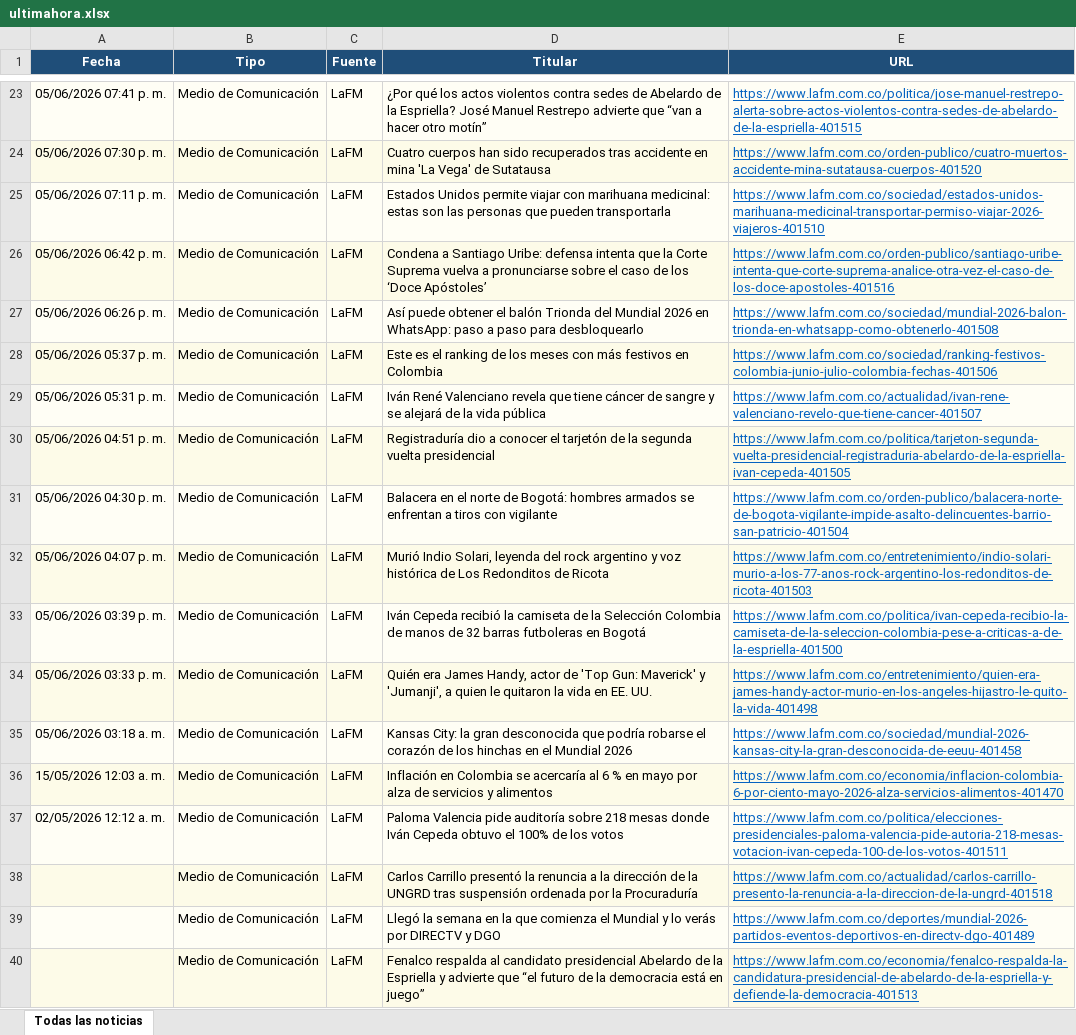
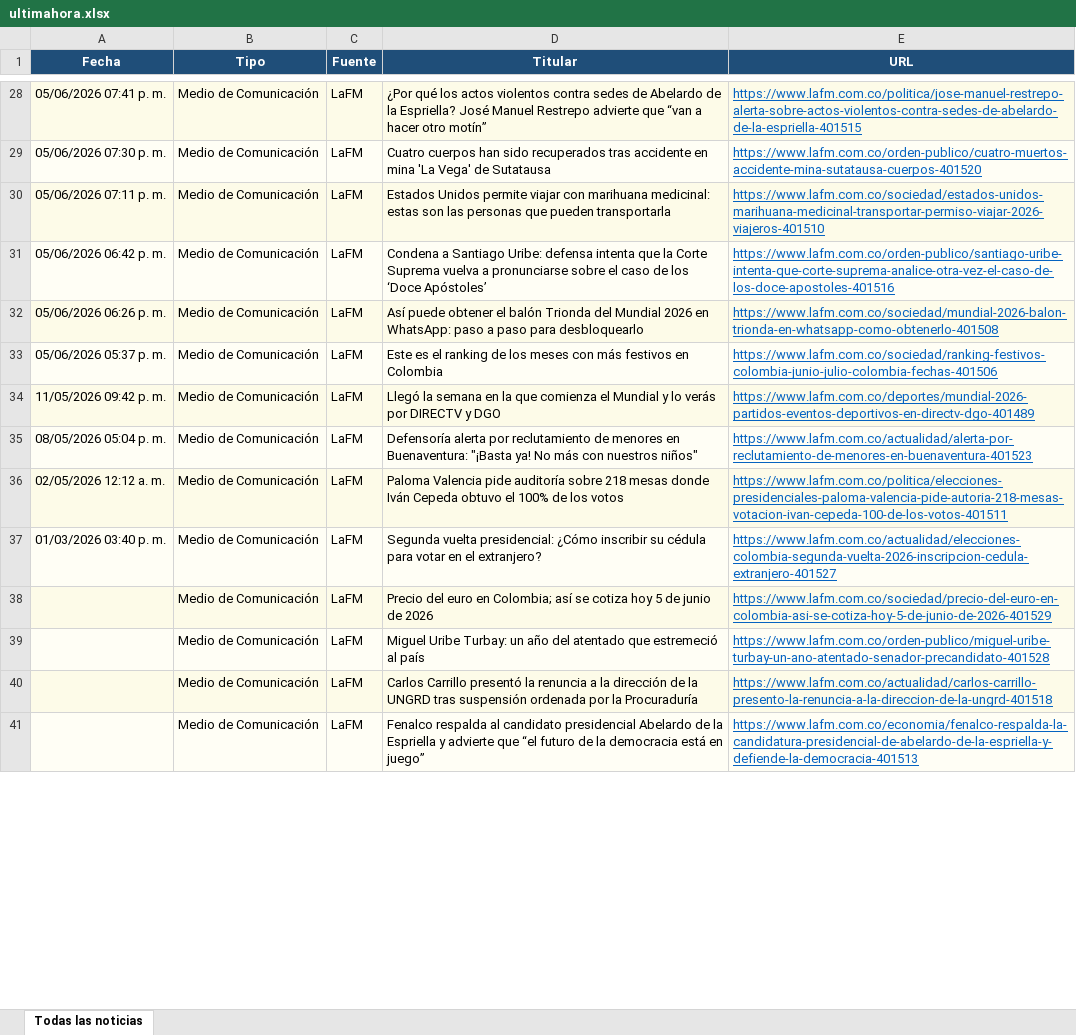
Before and after one commit to kevin961312/UltimaHora, an Excel workbook: docs/ultimahora.xlsx, sheet Todas las noticias, drawn as a sheet; only a part is shown, gaps mark what is left out; values as stored, in another font and other column widths than the file's, no borders; removed rows and columns are numbered as before the commit, all else as after; the diff covers the shown part only; the diff names each change by its address in the sheet, - before the commit and + after, or states it on an @@ line.

```diff
--- a/docs/ultimahora.xlsx (sheet Todas las noticias)
+++ b/docs/ultimahora.xlsx (sheet Todas las noticias)
-row 29: 05/06/2026 05:31 p. m. | Medio de Comunicación | LaFM | Iván René Valenciano revela que tiene cáncer de sangre y se alejará de la vida pública | https://www.lafm.com.co/actualidad/ivan-rene-valenciano-revelo-que-tiene-cancer-401507
-A34 (Fecha): 05/06/2026 04:51 p. m.
+A34 (Fecha): 11/05/2026 09:42 p. m.
-D34 (Titular): Registraduría dio a conocer el tarjetón de la segunda vuelta presidencial
+D34 (Titular): Llegó la semana en la que comienza el Mundial y lo verás por DIRECTV y DGO
-E34 (URL): https://www.lafm.com.co/politica/tarjeton-segunda-vuelta-presidencial-registraduria-abelardo-de-la-espriella-ivan-cepeda-401505
+E34 (URL): https://www.lafm.com.co/deportes/mundial-2026-partidos-eventos-deportivos-en-directv-dgo-401489
-A35 (Fecha): 05/06/2026 04:30 p. m.
+A35 (Fecha): 08/05/2026 05:04 p. m.
-D35 (Titular): Balacera en el norte de Bogotá: hombres armados se enfrentan a tiros con vigilante
+D35 (Titular): Defensoría alerta por reclutamiento de menores en Buenaventura: "¡Basta ya! No más con nuestros niños"
-E35 (URL): https://www.lafm.com.co/orden-publico/balacera-norte-de-bogota-vigilante-impide-asalto-delincuentes-barrio-san-patricio-401504
+E35 (URL): https://www.lafm.com.co/actualidad/alerta-por-reclutamiento-de-menores-en-buenaventura-401523
-row 32: 05/06/2026 04:07 p. m. | Medio de Comunicación | LaFM | Murió Indio Solari, leyenda del rock argentino y voz histórica de Los Redonditos de Ricota | https://www.lafm.com.co/entretenimiento/indio-solari-murio-a-los-77-anos-rock-argentino-los-redonditos-de-ricota-401503
-row 33: 05/06/2026 03:39 p. m. | Medio de Comunicación | LaFM | Iván Cepeda recibió la camiseta de la Selección Colombia de manos de 32 barras futboleras en Bogotá | https://www.lafm.com.co/politica/ivan-cepeda-recibio-la-camiseta-de-la-seleccion-colombia-pese-a-criticas-a-de-la-espriella-401500
-row 34: 05/06/2026 03:33 p. m. | Medio de Comunicación | LaFM | Quién era James Handy, actor de 'Top Gun: Maverick' y 'Jumanji', a quien le quitaron la vida en EE. UU. | https://www.lafm.com.co/entretenimiento/quien-era-james-handy-actor-murio-en-los-angeles-hijastro-le-quito-la-vida-401498
-row 35: 05/06/2026 03:18 a. m. | Medio de Comunicación | LaFM | Kansas City: la gran desconocida que podría robarse el corazón de los hinchas en el Mundial 2026 | https://www.lafm.com.co/sociedad/mundial-2026-kansas-city-la-gran-desconocida-de-eeuu-401458
-row 36: 15/05/2026 12:03 a. m. | Medio de Comunicación | LaFM | Inflación en Colombia se acercaría al 6 % en mayo por alza de servicios y alimentos | https://www.lafm.com.co/economia/inflacion-colombia-6-por-ciento-mayo-2026-alza-servicios-alimentos-401470
+row 37: 01/03/2026 03:40 p. m. | Medio de Comunicación | LaFM | Segunda vuelta presidencial: ¿Cómo inscribir su cédula para votar en el extranjero? | https://www.lafm.com.co/actualidad/elecciones-colombia-segunda-vuelta-2026-inscripcion-cedula-extranjero-401527
+row 38:  | Medio de Comunicación | LaFM | Precio del euro en Colombia; así se cotiza hoy 5 de junio de 2026 | https://www.lafm.com.co/sociedad/precio-del-euro-en-colombia-asi-se-cotiza-hoy-5-de-junio-de-2026-401529
+row 39:  | Medio de Comunicación | LaFM | Miguel Uribe Turbay: un año del atentado que estremeció al país | https://www.lafm.com.co/orden-publico/miguel-uribe-turbay-un-ano-atentado-senador-precandidato-401528
-row 39:  | Medio de Comunicación | LaFM | Llegó la semana en la que comienza el Mundial y lo verás por DIRECTV y DGO | https://www.lafm.com.co/deportes/mundial-2026-partidos-eventos-deportivos-en-directv-dgo-401489
```
Also changed, not shown: 98 added rows, 125 removed rows, 28 moved rows and 78 edited cells elsewhere in this sheet, 1 other file.
